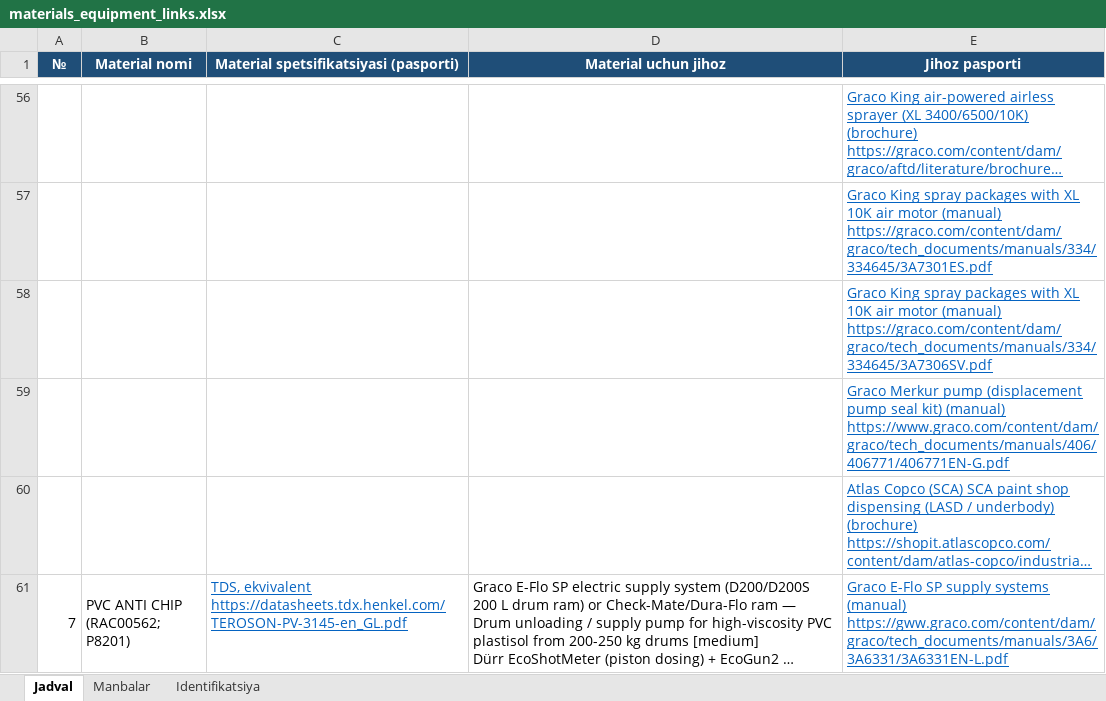
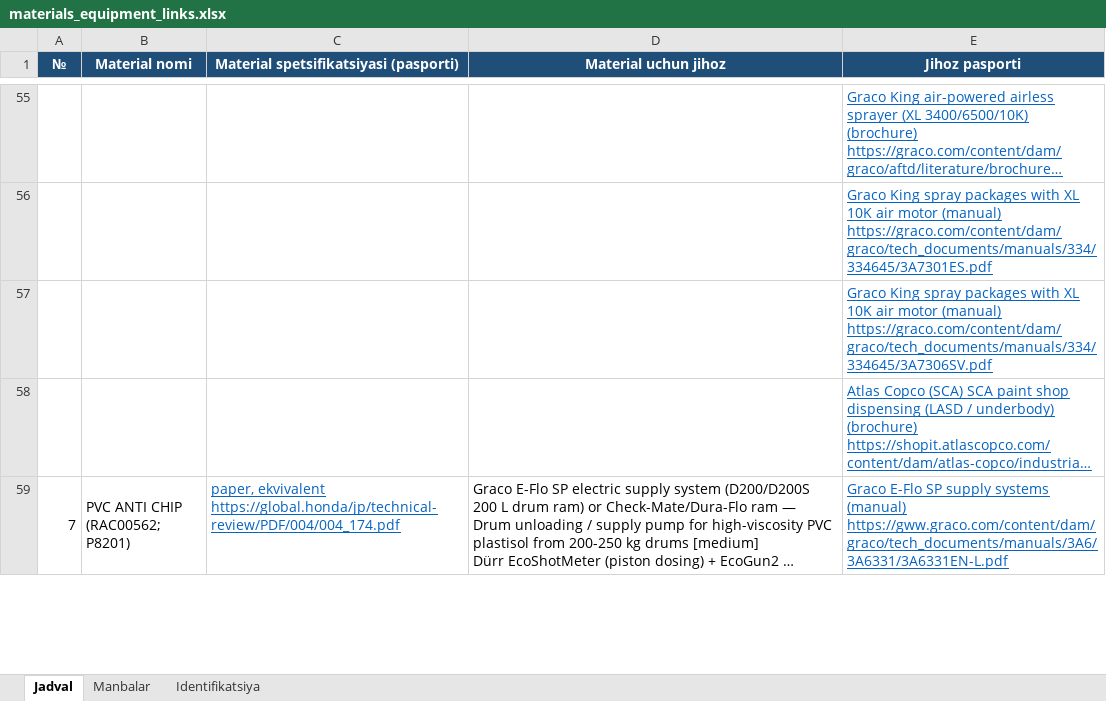
Before and after one commit to khusinboev/tanmux, an Excel workbook: output/materials_equipment_links.xlsx, sheet Jadval, drawn as a sheet; only a part is shown, gaps mark what is left out; long unchanged cells end in …; values as stored, in another font and other column widths than the file's, no borders; removed rows and columns are numbered as before the commit, all else as after; ↵ is a line break in a cell; the diff covers the shown part only; the diff names each change by its address in the sheet, - before the commit and + after, or states it on an @@ line.

```diff
--- a/output/materials_equipment_links.xlsx (sheet Jadval)
+++ b/output/materials_equipment_links.xlsx (sheet Jadval)
-row 59:  |  |  |  | Graco Merkur pump (displacement pump seal kit) (manual) ↵ https://www.graco.com/content/dam/graco/tech_documents/manuals/406/406771/406771EN-G.pdf
-C59: TDS, ekvivalent ↵ https://datasheets.tdx.henkel.com/TEROSON-PV-3145-en_GL.pdf
+C59: paper, ekvivalent ↵ https://global.honda/jp/technical-review/PDF/004/004_174.pdf
```
Also changed, not shown: 3 added rows, 23 removed rows and 18 edited cells elsewhere in this sheet, sheet Manbalar, sheet Identifikatsiya, output/materials_equipment.xlsx, 7 other files.
